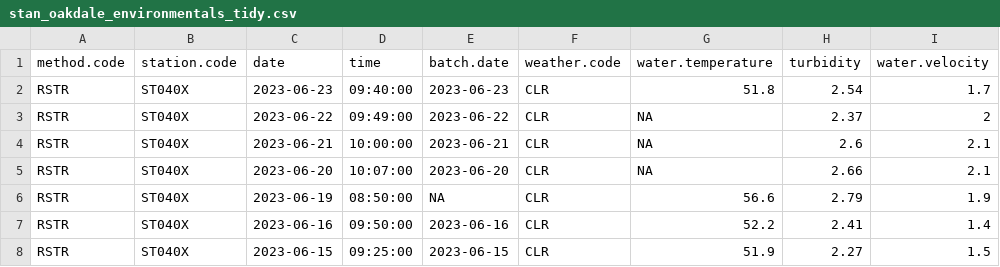
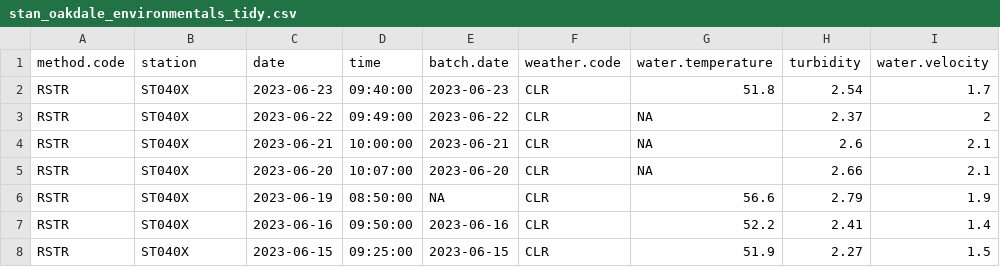
Before and after one commit to Delta-Stewardship-Council/swg-26-salmon, a CSV file: data_processed/stan_oakdale_environmentals_tidy.csv, drawn as a sheet; only a part is shown; the diff names each change by its address in the sheet, - before the commit and + after, or states it on an @@ line.

```diff
--- a/data_processed/stan_oakdale_environmentals_tidy.csv
+++ b/data_processed/stan_oakdale_environmentals_tidy.csv
-B1: station.code
+B1: station
```
Also changed, not shown: data_processed/stan_caswell_environmentals_tidy.csv, 1 other file.
